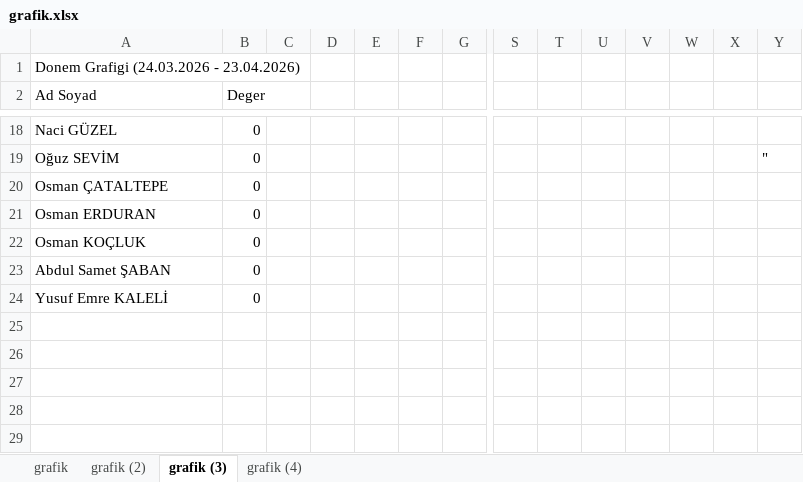
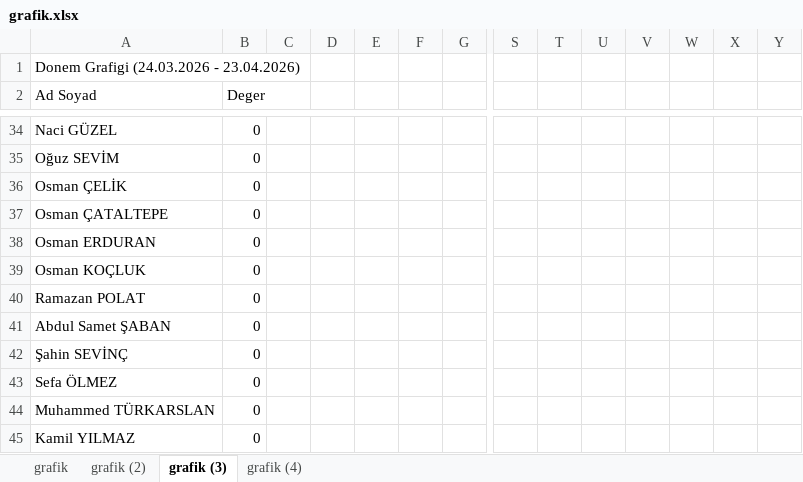
Before and after one commit to mehmettuzner42-code/mesai-web-portal, an Excel workbook: grafik.xlsx, sheet grafik (3), drawn as a sheet; only a part is shown, gaps mark what is left out; values as stored, in another font and other column widths than the file's, no borders; charts and pictures not drawn; addresses are those after the commit; rows hold the shown columns only; the diff covers the shown part only; the diff names each change by its address in the sheet, - before the commit and + after, or states it on an @@ line.

```diff
--- a/grafik.xlsx (sheet grafik (3))
+++ b/grafik.xlsx (sheet grafik (3))
-Y35: "
+Y35: (empty)
+row 36: Osman ÇELİK | 0
+row 40: Ramazan POLAT | 0
+row 42: Şahin SEVİNÇ | 0
+row 43: Sefa ÖLMEZ | 0
+row 44: Muhammed TÜRKARSLAN | 0
-A45 (Ad Soyad): Yusuf Emre KALELİ
+A45 (Ad Soyad): Kamil YILMAZ
```
Also changed, not shown: 20 added rows, 4 removed rows and 3 edited cells elsewhere in this sheet, sheet grafik (2), sheet grafik (4), sheet grafik, charts or pictures.
